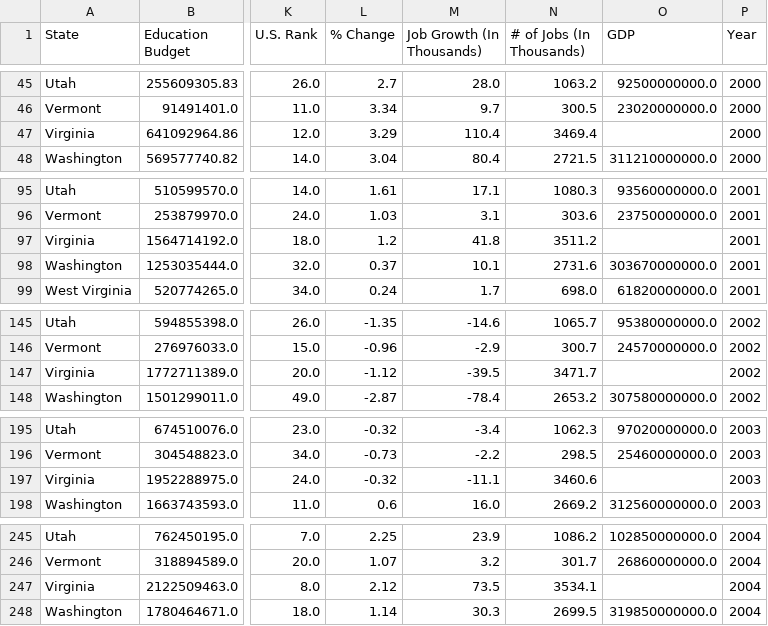
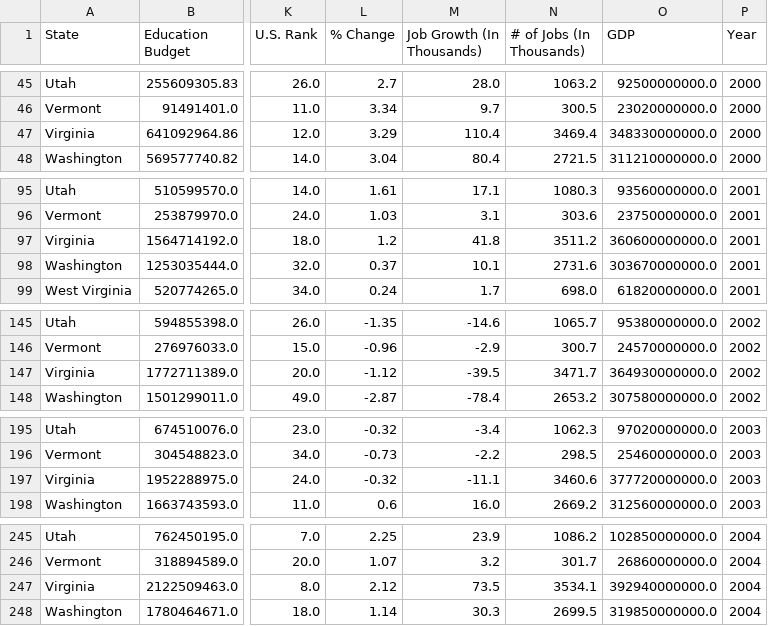
Before and after one commit to CS-PCockrill/Money-Mavericks, a CSV file: data/data.csv, drawn as a sheet; only a part is shown, gaps mark what is left out; the diff covers the shown part only; the diff names each change by its address in the sheet, - before the commit and + after, or states it on an @@ line.

```diff
--- a/data/data.csv
+++ b/data/data.csv
-O47 (GDP): (empty)
+O47 (GDP): 348330000000.0
-O97 (GDP): (empty)
+O97 (GDP): 360600000000.0
-O147 (GDP): (empty)
+O147 (GDP): 364930000000.0
-O197 (GDP): (empty)
+O197 (GDP): 377720000000.0
-O247 (GDP): (empty)
+O247 (GDP): 392940000000.0
```
Also changed, not shown: 17 edited cells elsewhere in this file, 50 other files.
